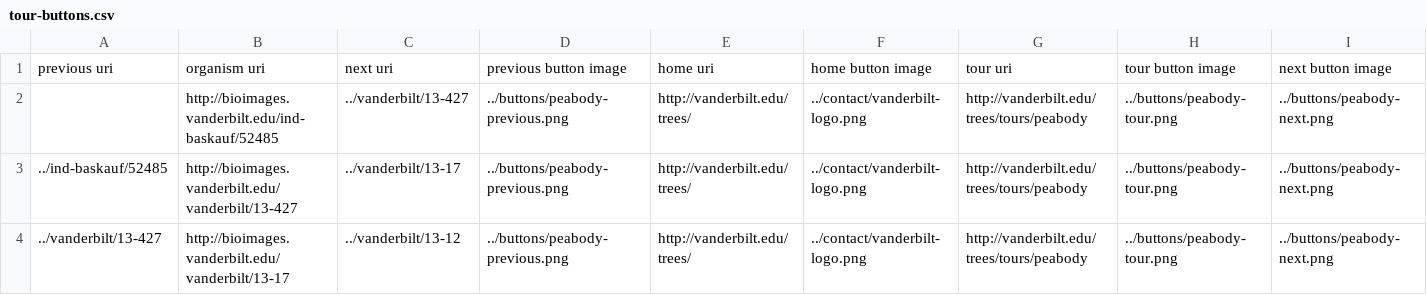
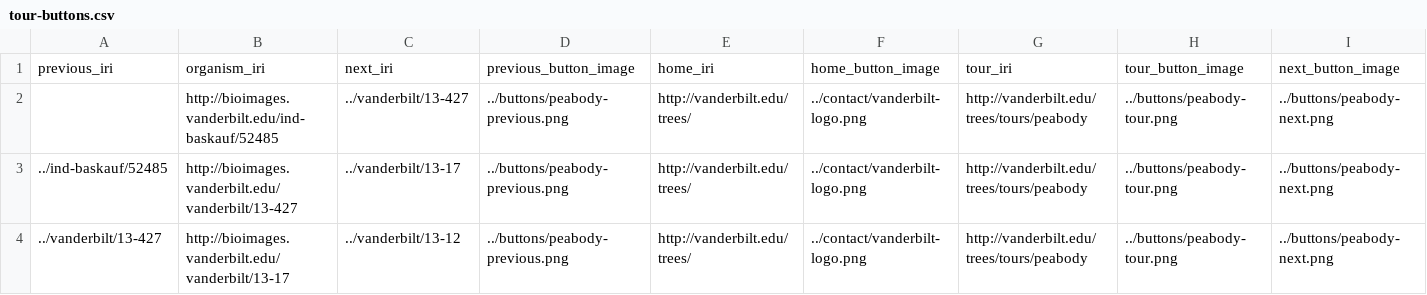
Before and after one commit to baskaufs/Bioimages, a CSV file: tour-buttons.csv, drawn as a sheet; only a part is shown.

Commit message:
tour-buttons.csv  column headers follow conventions

```diff
--- a/tour-buttons.csv
+++ b/tour-buttons.csv
@@ -1,2 +1,2 @@
-previous uri,organism uri,next uri,previous button image,home uri,home button image,tour uri,tour button image,next button image
+previous_iri,organism_iri,next_iri,previous_button_image,home_iri,home_button_image,tour_iri,tour_button_image,next_button_image
 ,http://bioimages.vanderbilt.edu/ind-baskauf/52485,../vanderbilt/13-427,../buttons/peabody-previous.png,http://vanderbilt.edu/trees/,../contact/vanderbilt-logo.png,http://vanderbilt.edu/trees/tours/peabody,../buttons/peabody-tour.png,../buttons/peabody-next.png
```
